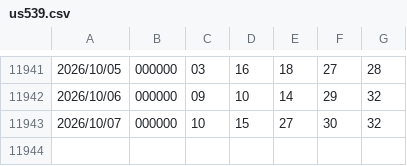
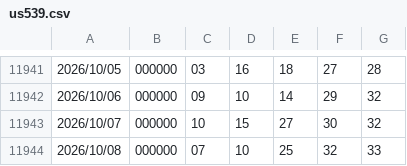
Before and after one commit to 0099Lotto/lottery-data, a CSV file: us539.csv, drawn as a sheet; only a part is shown, gaps mark what is left out.

Commit message:
Auto update lottery data

```diff
--- a/us539.csv
+++ b/us539.csv
@@ -11943 +11943,2 @@
 2026/10/07,000000,10,15,27,30,32
+2026/10/08,000000,07,10,25,32,33
```
